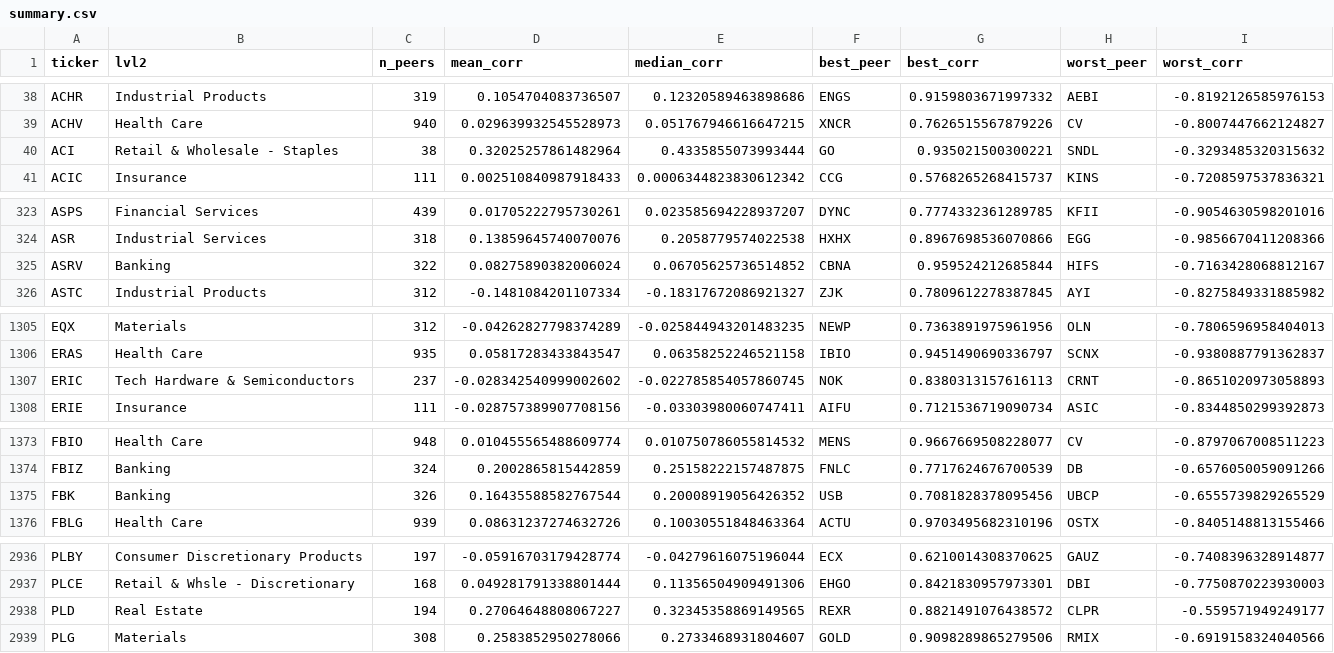
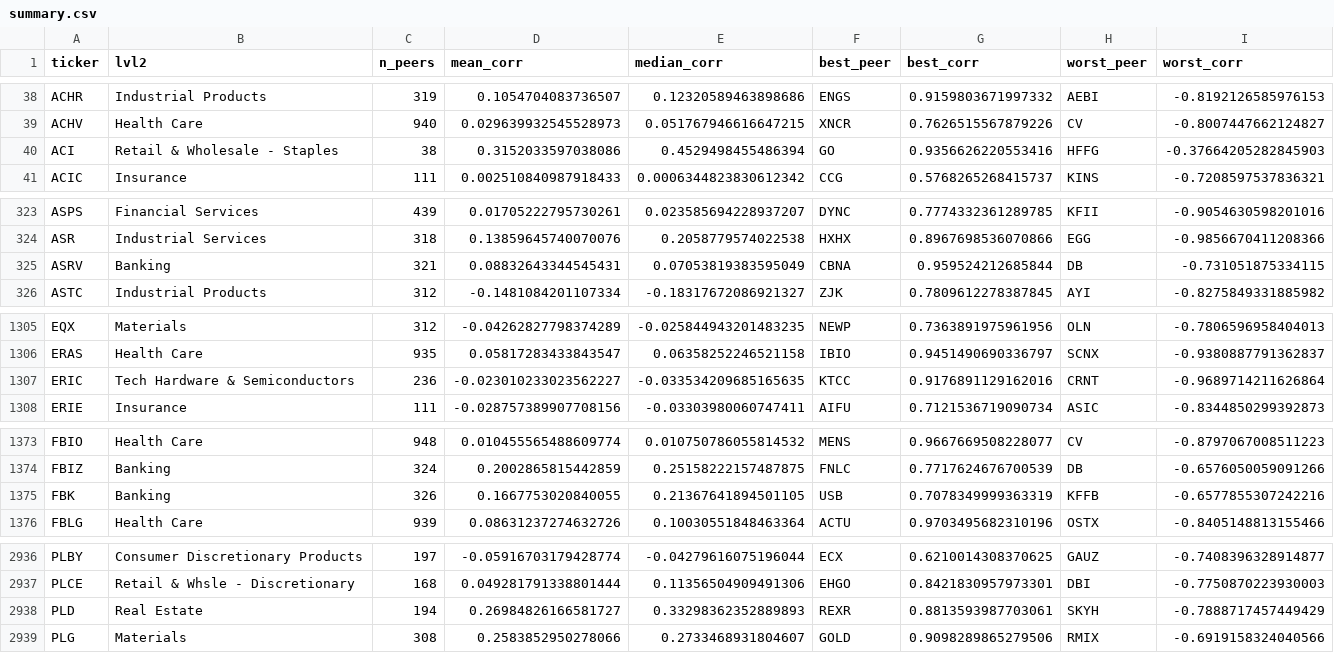
Before and after one commit to bohdan6992/OriON-stats, a CSV file: signals/sector_corr/summary.csv, drawn as a sheet; only a part is shown, gaps mark what is left out; the diff covers the shown part only.

Commit message:
orion: update signals/status 2026-10-19T01:11:45Z

```diff
--- a/signals/sector_corr/summary.csv
+++ b/signals/sector_corr/summary.csv
@@ -39,3 +39,3 @@ ACHR,Industrial Products,319,0.1054704083736507,0.12320589463898686,ENGS,0.91598
 ACHV,Health Care,940,0.029639932545528973,0.051767946616647215,XNCR,0.7626515567879226,CV,-0.8007447662124827
-ACI,Retail & Wholesale - Staples,38,0.32025257861482964,0.4335855073993444,GO,0.935021500300221,SNDL,-0.3293485320315632
+ACI,Retail & Wholesale - Staples,38,0.3152033597038086,0.4529498455486394,GO,0.9356626220553416,HFFG,-0.37664205282845903
 ACIC,Insurance,111,0.002510840987918433,0.0006344823830612342,CCG,0.5768265268415737,KINS,-0.7208597537836321
@@ -324,3 +324,3 @@ ASPS,Financial Services,439,0.01705222795730261,0.023585694228937207,DYNC,0.7774
 ASR,Industrial Services,318,0.13859645740070076,0.2058779574022538,HXHX,0.8967698536070866,EGG,-0.9856670411208366
-ASRV,Banking,322,0.08275890382006024,0.06705625736514852,CBNA,0.959524212685844,HIFS,-0.7163428068812167
+ASRV,Banking,321,0.08832643344545431,0.07053819383595049,CBNA,0.959524212685844,DB,-0.731051875334115
 ASTC,Industrial Products,312,-0.1481084201107334,-0.18317672086921327,ZJK,0.7809612278387845,AYI,-0.8275849331885982
@@ -1306,3 +1306,3 @@ EQX,Materials,312,-0.04262827798374289,-0.025844943201483235,NEWP,0.736389197596
 ERAS,Health Care,935,0.05817283433843547,0.06358252246521158,IBIO,0.9451490690336797,SCNX,-0.9380887791362837
-ERIC,Tech Hardware & Semiconductors,237,-0.028342540999002602,-0.022785854057860745,NOK,0.8380313157616113,CRNT,-0.8651020973058893
+ERIC,Tech Hardware & Semiconductors,236,-0.023010233023562227,-0.033534209685165635,KTCC,0.9176891129162016,CRNT,-0.9689714211626864
 ERIE,Insurance,111,-0.028757389907708156,-0.03303980060747411,AIFU,0.7121536719090734,ASIC,-0.8344850299392873
@@ -1374,3 +1374,3 @@ FBIO,Health Care,948,0.010455565488609774,0.010750786055814532,MENS,0.9667669508
 FBIZ,Banking,324,0.2002865815442859,0.25158222157487875,FNLC,0.7717624676700539,DB,-0.6576050059091266
-FBK,Banking,326,0.16435588582767544,0.20008919056426352,USB,0.7081828378095456,UBCP,-0.6555739829265529
+FBK,Banking,326,0.1667753020840055,0.21367641894501105,USB,0.7078349999363319,KFFB,-0.6577855307242216
 FBLG,Health Care,939,0.08631237274632726,0.10030551848463364,ACTU,0.9703495682310196,OSTX,-0.8405148813155466
@@ -2937,3 +2937,3 @@ PLBY,Consumer Discretionary Products,197,-0.05916703179428774,-0.042796160751960
 PLCE,Retail & Whsle - Discretionary,168,0.049281791338801444,0.11356504909491306,EHGO,0.8421830957973301,DBI,-0.7750870223930003
-PLD,Real Estate,194,0.27064648808067227,0.32345358869149565,REXR,0.8821491076438572,CLPR,-0.559571949249177
+PLD,Real Estate,194,0.26984826166581727,0.33298362352889893,REXR,0.8813593987703061,SKYH,-0.7888717457449429
 PLG,Materials,308,0.2583852950278066,0.2733468931804607,GOLD,0.9098289865279506,RMIX,-0.6919158324040566
```
Also changed, not shown: 32 edited cells elsewhere in this file, 55 other files.
